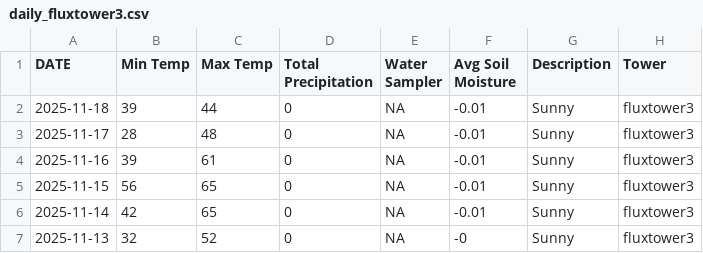
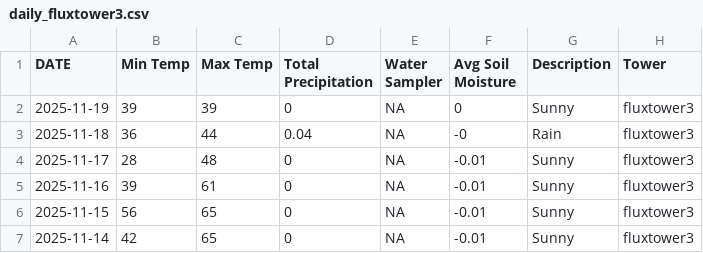
Before and after one commit to kesondrakey/kesondrakey.github.io, a CSV file: files/daily_fluxtower3.csv, drawn as a sheet; only a part is shown; the shorter side is filled out with more unchanged rows.

```diff
--- a/files/daily_fluxtower3.csv
+++ b/files/daily_fluxtower3.csv
@@ -1,3 +1,4 @@
 DATE,Min Temp,Max Temp,Total Precipitation,Water Sampler,Avg Soil Moisture,Description,Tower
-2025-11-18,39,44,0,NA,-0.01,Sunny,fluxtower3
+2025-11-19,39,39,0,NA,0,Sunny,fluxtower3
+2025-11-18,36,44,0.04,NA,-0,Rain,fluxtower3
 2025-11-17,28,48,0,NA,-0.01,Sunny,fluxtower3
```
Also changed, not shown: files/daily_fluxtower1.csv, files/daily_fluxtower2.csv, 21 other files.
